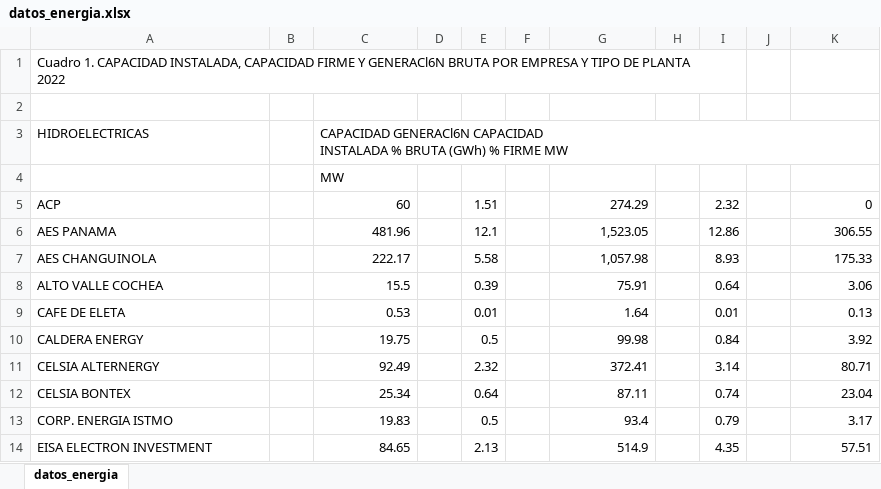
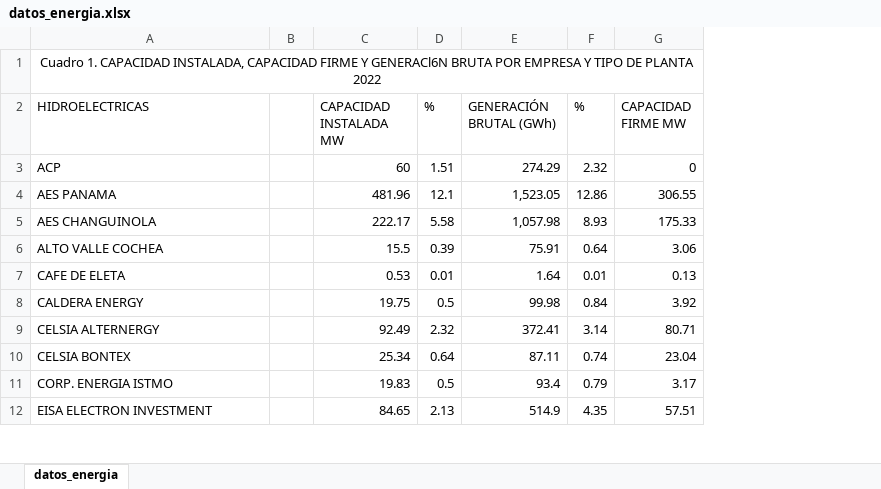
Before and after one commit to antonio0522/Ejemplos_R, an Excel workbook: datos_energia.xlsx, sheet datos_energia, drawn as a sheet; only a part is shown; values as stored, in another font and other column widths than the file's, no borders; removed rows and columns are numbered as before the commit, all else as after; ↵ is a line break in a cell; the diff names each change by its address in the sheet, - before the commit and + after, or states it on an @@ line.

```diff
--- a/datos_energia.xlsx (sheet datos_energia)
+++ b/datos_energia.xlsx (sheet datos_energia)
-column D, empty
-column F, empty
-column H, empty
-column J, empty
-A1 alignment: left
+A1 alignment: center
+A1:G1 merged
-row 2: (empty)
-C2: CAPACIDAD GENERACl6N CAPACIDAD ↵ INSTALADA % BRUTA (GWh) % FIRME MW
+C2: CAPACIDAD INSTALADA MW
-D2: (empty)
+D2: %
-E2: (empty)
+E2: GENERACIÓN BRUTAL (GWh)
-F2: (empty)
+F2: %
-G2: (empty)
+G2: CAPACIDAD FIRME MW
-row 4:  |  | MW
```
Also changed, not shown: 3 other files.
